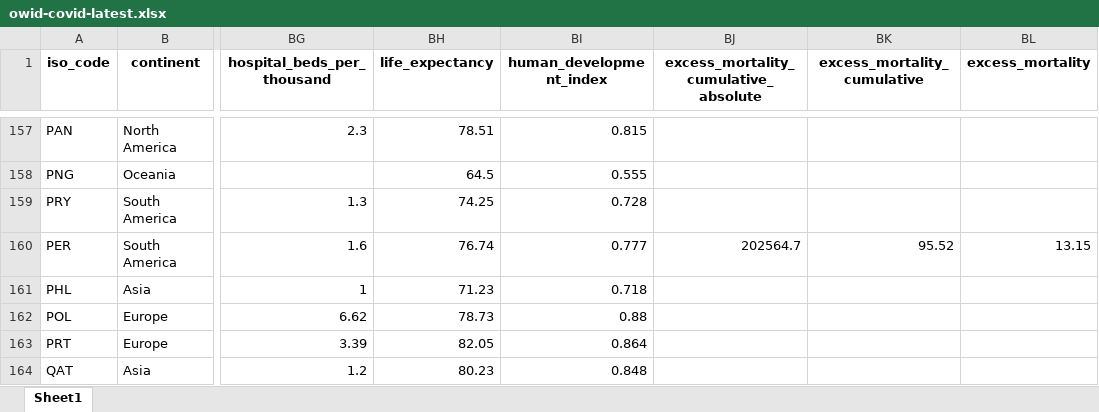
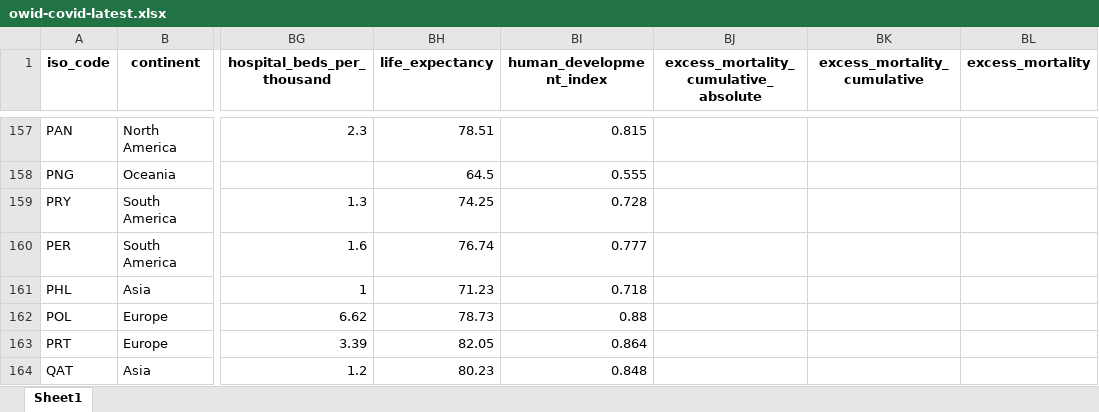
Before and after one commit to upamapsb/Upama, an Excel workbook: public/data/latest/owid-covid-latest.xlsx, sheet Sheet1, drawn as a sheet; only a part is shown, gaps mark what is left out; values as stored, in another font and other column widths than the file's, no borders; the diff covers the shown part only; the diff names each change by its address in the sheet, - before the commit and + after, or states it on an @@ line.

```diff
--- a/public/data/latest/owid-covid-latest.xlsx (sheet Sheet1)
+++ b/public/data/latest/owid-covid-latest.xlsx (sheet Sheet1)
-BJ160: 202564.7
+BJ160: (empty)
-BK160 (excess_mortality_cumulative): 95.52
+BK160 (excess_mortality_cumulative): (empty)
-BL160 (excess_mortality): 13.15
+BL160 (excess_mortality): (empty)
```
Also changed, not shown: 52 edited cells elsewhere in this sheet, 22 other files.
